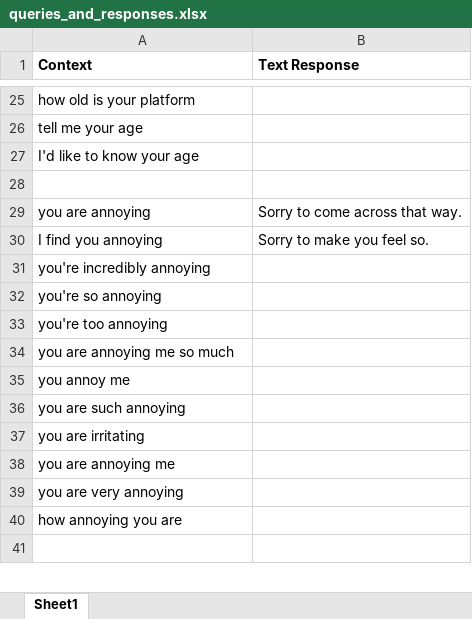
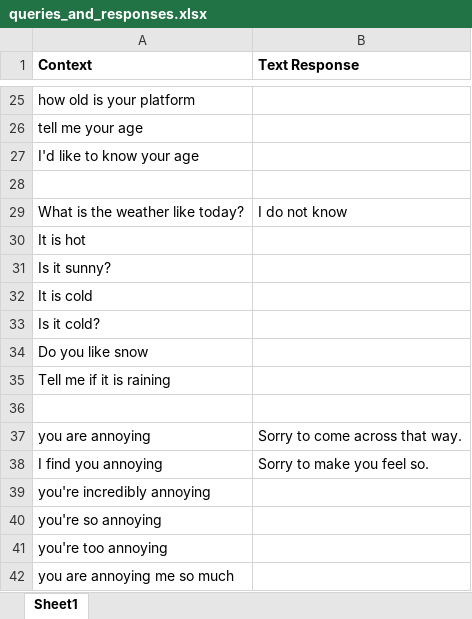
Before and after one commit to leticiarobledo/bag-of-words, an Excel workbook: queries_and_responses.xlsx, sheet Sheet1, drawn as a sheet; only a part is shown, gaps mark what is left out; the shorter side is filled out with more unchanged rows; values as stored, in another font and other column widths than the file's, no borders; the diff names each change by its address in the sheet, - before the commit and + after, or states it on an @@ line.

Commit message:
Added conversation variant (weather)

```diff
--- a/queries_and_responses.xlsx (sheet Sheet1)
+++ b/queries_and_responses.xlsx (sheet Sheet1)
+row 29: What is the weather like today? | I do not know
+row 30: It is hot
+row 31: Is it sunny?
+row 32: It is cold
+row 33: Is it cold?
+row 34: Do you like snow
+row 35: Tell me if it is raining
+row 36: (empty)
```
